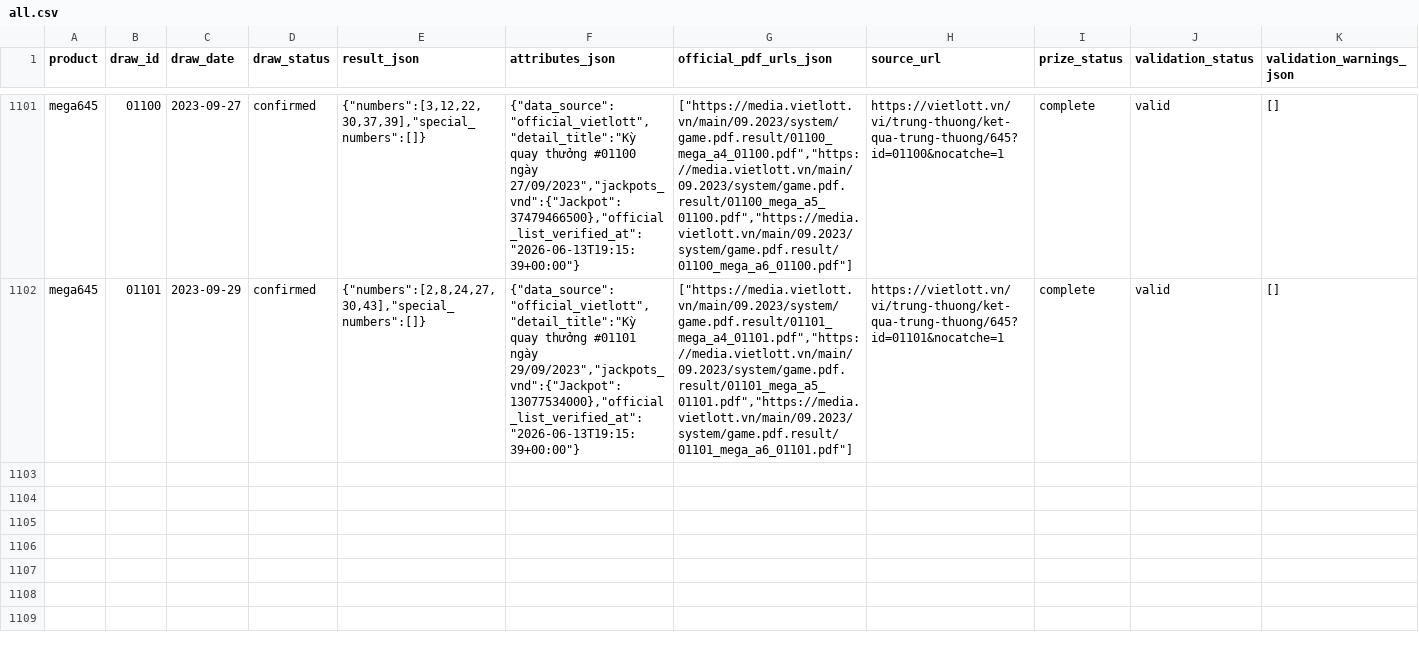
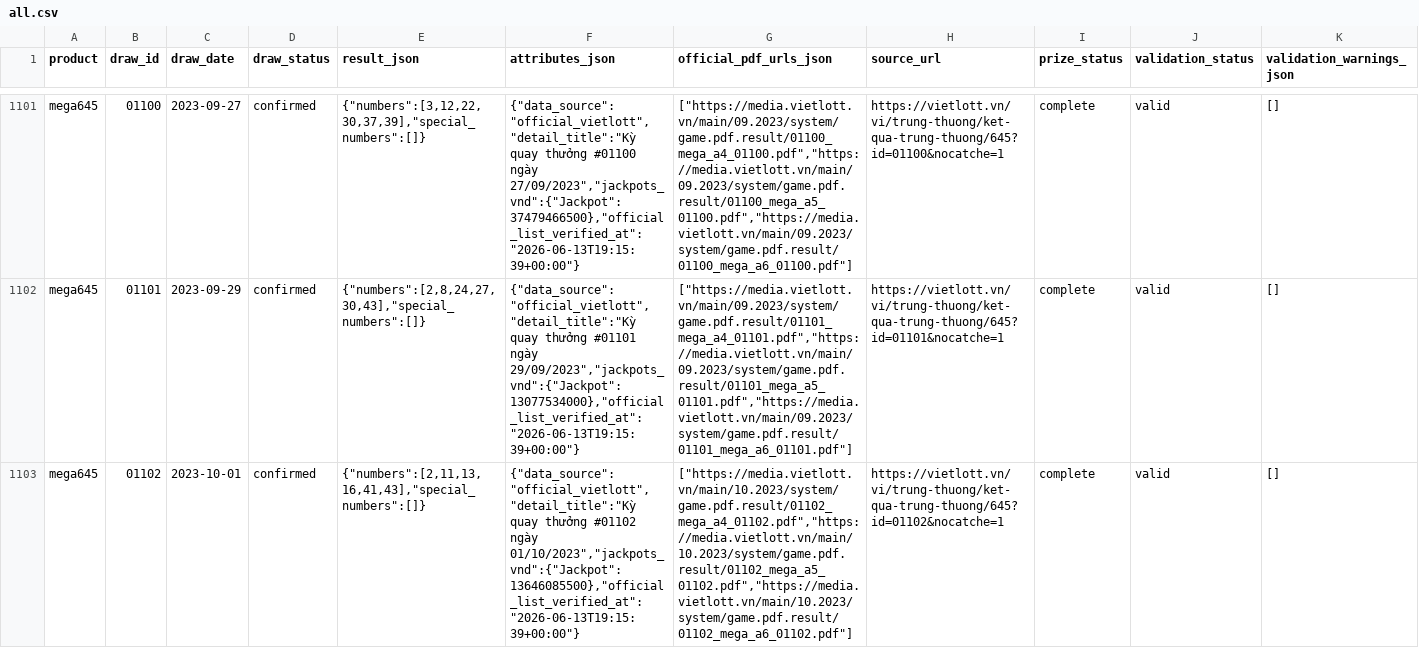
Before and after one commit to NhanAZ-Data/vietlott-data-collector, a CSV file: datasets/draws/mega645/all.csv, drawn as a sheet; only a part is shown, gaps mark what is left out; rows hold the shown columns only; the diff names each change by its address in the sheet, - before the commit and + after, or states it on an @@ line.

```diff
--- a/datasets/draws/mega645/all.csv
+++ b/datasets/draws/mega645/all.csv
+row 1103: mega645 | 01102 | 2023-10-01 | confirmed | {"numbers":[2,11,13,16,41,43],"special_numbers":[]} | {"data_source":"official_vietlott","detail_title":"Kỳ quay thưởng #01102 ngày 01/10/2023","jackpots_vnd":{"Jackpot":13646085500},"official_list_verified_at":"2026-06-13T19:15:39+00:00"} | ["https://media.vietlott.vn/main/10.2023/system/game.pdf.result/01102_mega_a4_01102.pdf","https://media.vietlott.vn/main/10.2023/system/game.pdf.result/01102_mega_a5_01102.pdf","https://media.vietlott.vn/main/10.2023/system/game.pdf.result/01102_mega_a6_01102.pdf"] | https://vietlott.vn/vi/trung-thuong/ket-qua-trung-thuong/645?id=01102&nocatche=1 | complete | valid | []
```
Also changed, not shown: 5 other files.
